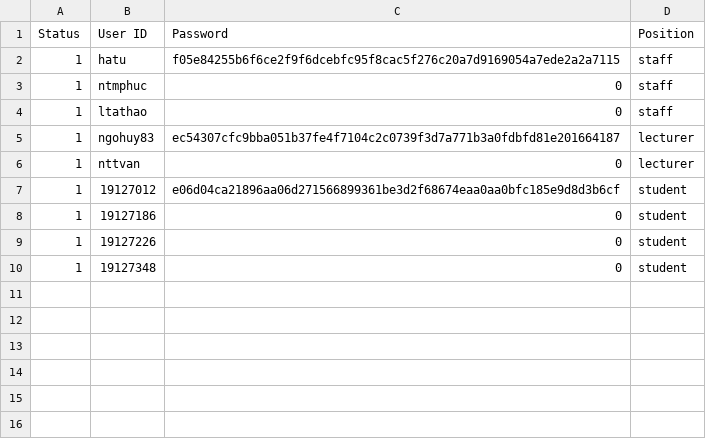
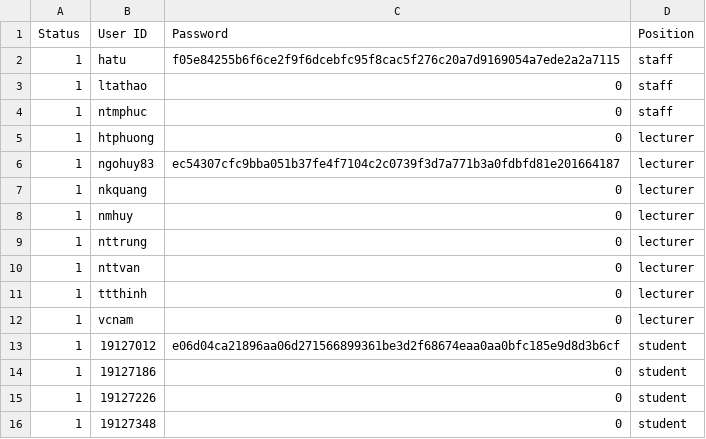
Before and after one commit to VuBinh2k1/CS162FinalProject, a CSV file: data/account.csv, drawn as a sheet.

Commit message:
[FIX]: add new lecturer (#18)

```diff
--- a/data/account.csv
+++ b/data/account.csv
@@ -2,6 +2,12 @@ Status,User ID,Password,Position
 1,hatu,f05e84255b6f6ce2f9f6dcebfc95f8cac5f276c20a7d9169054a7ede2a2a7115,staff
+1,ltathao,0,staff
 1,ntmphuc,0,staff
-1,ltathao,0,staff
+1,htphuong,0,lecturer
 1,ngohuy83,ec54307cfc9bba051b37fe4f7104c2c0739f3d7a771b3a0fdbfd81e201664187,lecturer
+1,nkquang,0,lecturer
+1,nmhuy,0,lecturer
+1,nttrung,0,lecturer
 1,nttvan,0,lecturer
+1,ttthinh,0,lecturer
+1,vcnam,0,lecturer
 1,19127012,e06d04ca21896aa06d271566899361be3d2f68674eaa0aa0bfc185e9d8d3b6cf,student
```
Also changed, not shown: data/lecturer/__lecturer.csv, 6 other files.
